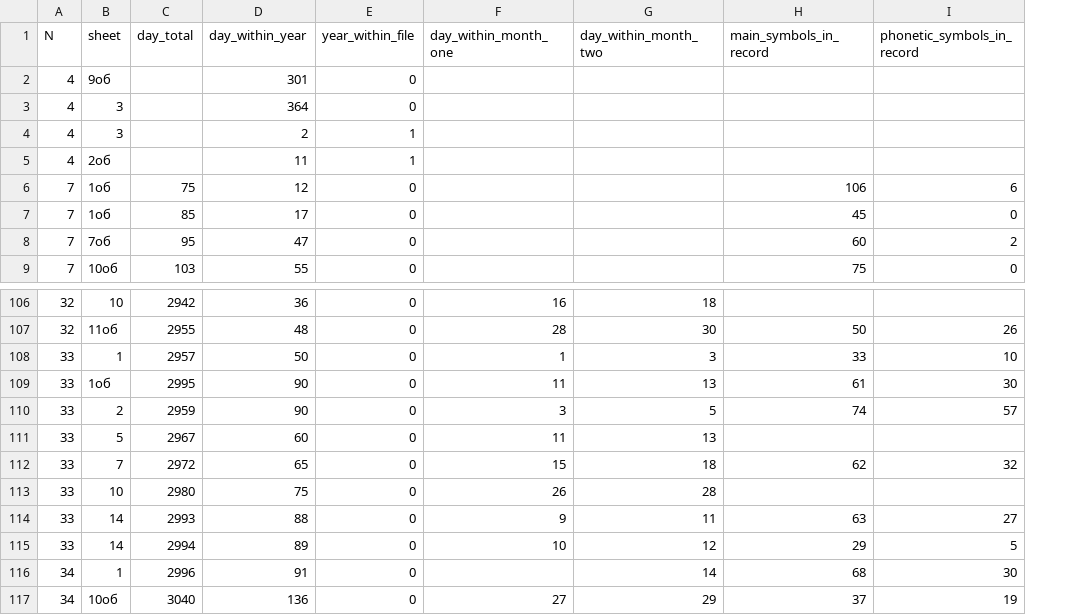
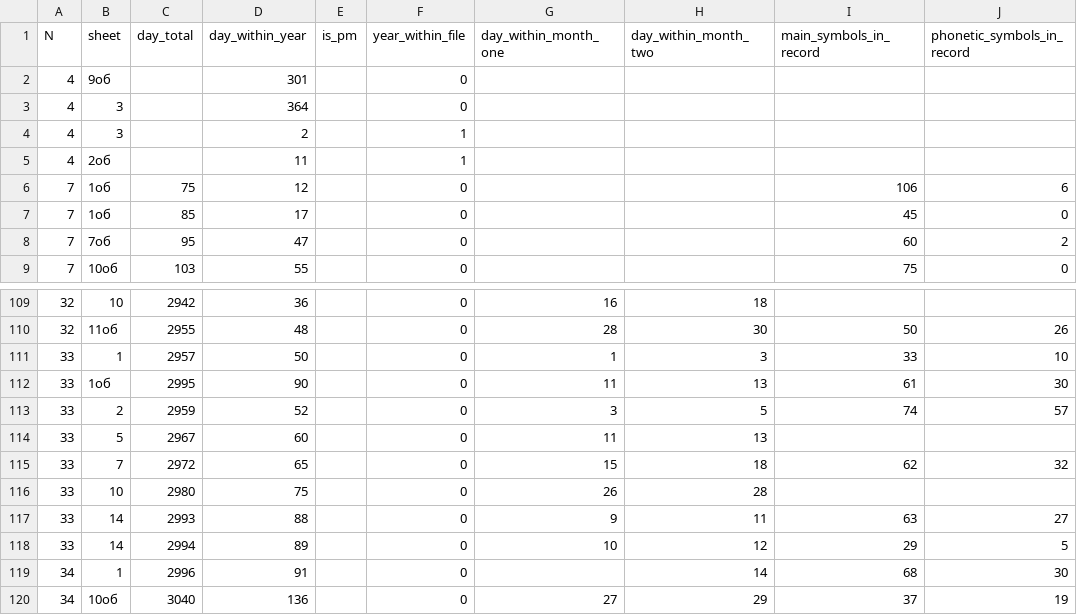
Before and after one commit to jemmybutton/tenevil, a CSV file: stats/dating.csv, drawn as a sheet; only a part is shown, gaps mark what is left out; addresses are those after the commit; the diff covers the shown part only; the diff names each change by its address in the sheet, - before the commit and + after, or states it on an @@ line.

```diff
--- a/stats/dating.csv
+++ b/stats/dating.csv
+column E (is_pm), empty
-D113 (day_within_year): 90
+D113 (day_within_year): 52
```
Also changed, not shown: 5 added rows and 1 removed row elsewhere in this file, 1 other file.
